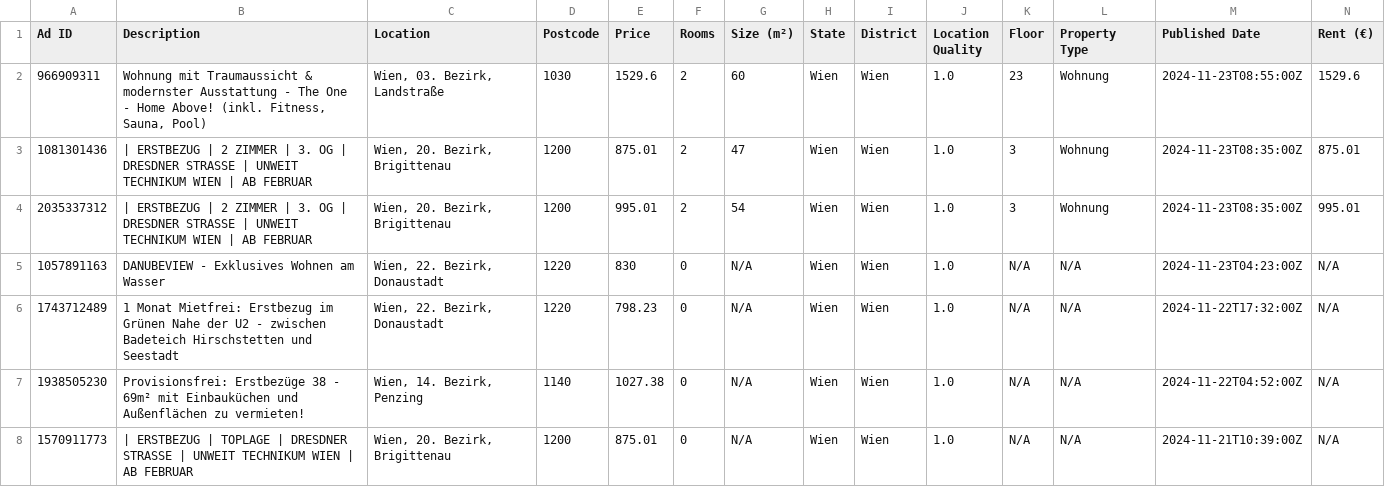
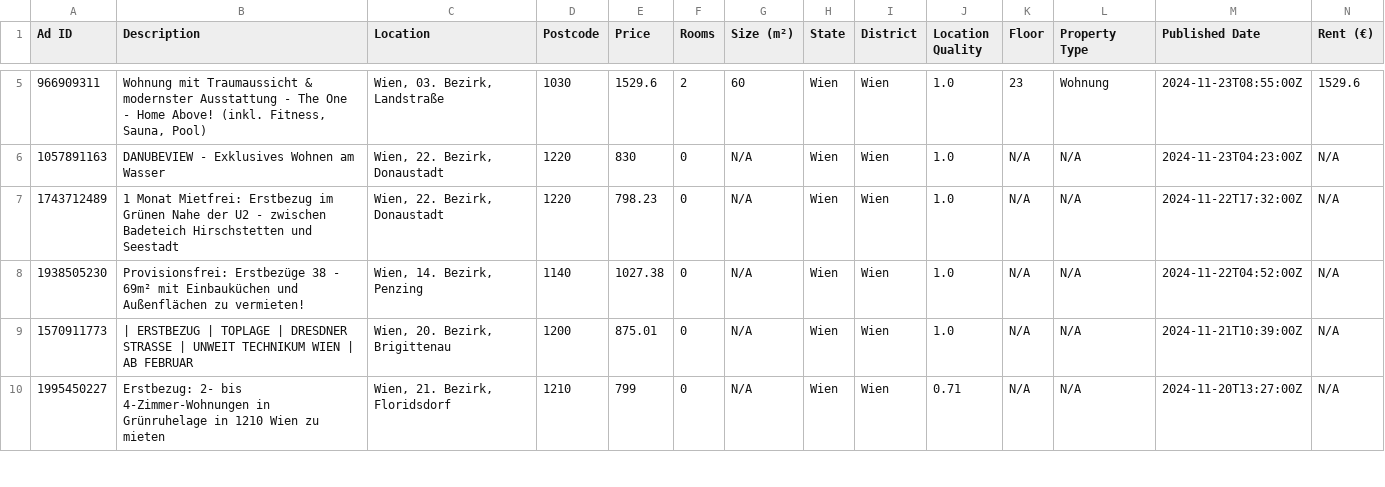
Before and after one commit to nireven/N-renting-in-vienna, a CSV file: listings/rental_data.csv, drawn as a sheet; only a part is shown, gaps mark what is left out; the shorter side is filled out with more unchanged rows; removed rows and columns are numbered as before the commit, all else as after; rows hold the shown columns only; the diff covers the shown part only; the diff names each change by its address in the sheet, - before the commit and + after, or states it on an @@ line.

```diff
--- a/listings/rental_data.csv
+++ b/listings/rental_data.csv
-row 3: 1081301436 | | ERSTBEZUG | 2 ZIMMER | 3. OG | DRESDNER STRASSE | UNWEIT TECHNIKUM WIEN | AB FEBRUAR | Wien, 20. Bezirk, Brigittenau | 1200 | 875.01 | 2 | 47 | Wien | Wien | 1.0 | 3 | Wohnung | 2024-11-23T08:35:00Z | 875.01
-row 4: 2035337312 | | ERSTBEZUG | 2 ZIMMER | 3. OG | DRESDNER STRASSE | UNWEIT TECHNIKUM WIEN | AB FEBRUAR | Wien, 20. Bezirk, Brigittenau | 1200 | 995.01 | 2 | 54 | Wien | Wien | 1.0 | 3 | Wohnung | 2024-11-23T08:35:00Z | 995.01
```
Also changed, not shown: 3 added rows, 3 moved rows and 1 edited cell elsewhere in this file.
